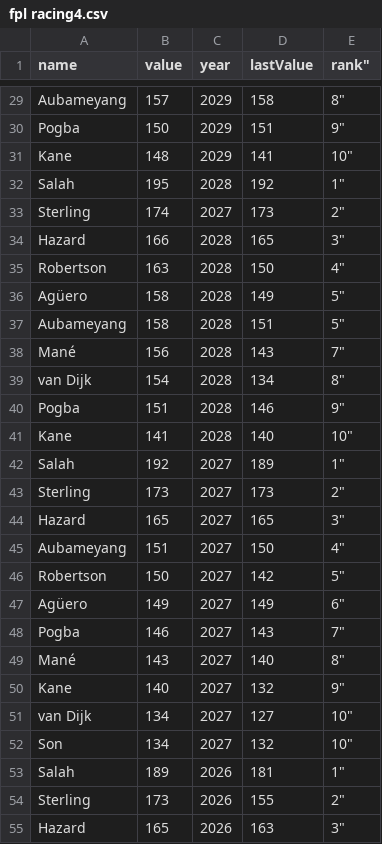
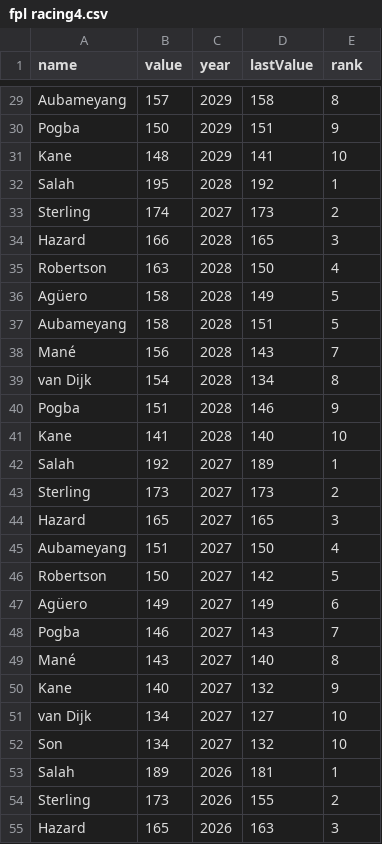
Before and after one commit to InfernoSix/fpl-racing5, a CSV file: fpl racing4.csv, drawn as a sheet; only a part is shown, gaps mark what is left out; the diff covers the shown part only; the diff names each change by its address in the sheet, - before the commit and + after, or states it on an @@ line.

```diff
--- a/fpl racing4.csv
+++ b/fpl racing4.csv
-E1: rank"
+E1: rank
-E29 (rank): 8"
+E29 (rank): 8
-E30 (rank): 9"
+E30 (rank): 9
-E31 (rank): 10"
+E31 (rank): 10
-E32 (rank): 1"
+E32 (rank): 1
-E33 (rank): 2"
+E33 (rank): 2
-E34 (rank): 3"
+E34 (rank): 3
-E35 (rank): 4"
+E35 (rank): 4
-E36:E37 (rank): 5"
+E36:E37 (rank): 5
-E38 (rank): 7"
+E38 (rank): 7
-E39 (rank): 8"
+E39 (rank): 8
-E40 (rank): 9"
+E40 (rank): 9
-E41 (rank): 10"
+E41 (rank): 10
-E42 (rank): 1"
+E42 (rank): 1
-E43 (rank): 2"
+E43 (rank): 2
-E44 (rank): 3"
+E44 (rank): 3
-E45 (rank): 4"
+E45 (rank): 4
-E46 (rank): 5"
+E46 (rank): 5
-E47 (rank): 6"
+E47 (rank): 6
-E48 (rank): 7"
+E48 (rank): 7
-E49 (rank): 8"
+E49 (rank): 8
-E50 (rank): 9"
+E50 (rank): 9
-E51:E52 (rank): 10"
+E51:E52 (rank): 10
-E53 (rank): 1"
+E53 (rank): 1
-E54 (rank): 2"
+E54 (rank): 2
-E55 (rank): 3"
+E55 (rank): 3
```
Also changed, not shown: 46 edited cells elsewhere in this file.
